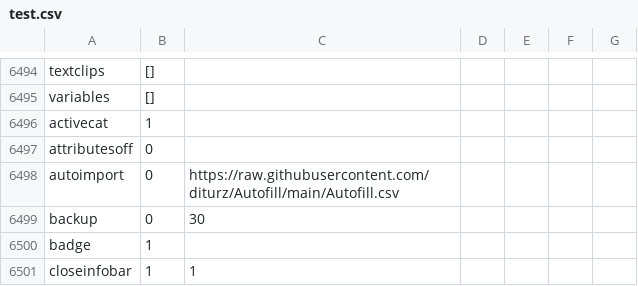
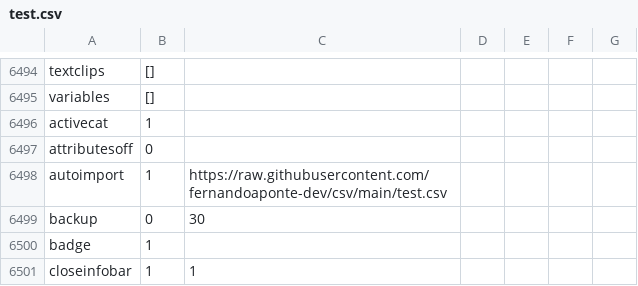
Before and after one commit to fernandoaponte-dev/csv, a CSV file: test.csv, drawn as a sheet; only a part is shown, gaps mark what is left out.

Commit message:
update

```diff
--- a/test.csv
+++ b/test.csv
@@ -6497,3 +6497,3 @@ activecat,1,,,,,
 attributesoff,0,,,,,
-autoimport,0,https://raw.githubusercontent.com/diturz/Autofill/main/Autofill.csv,,,,
+autoimport,1,https://raw.githubusercontent.com/fernandoaponte-dev/csv/main/test.csv,,,,
 backup,0,30,,,,
```
